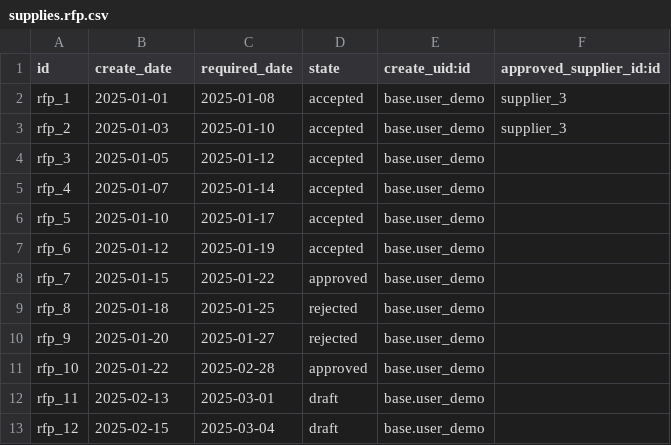
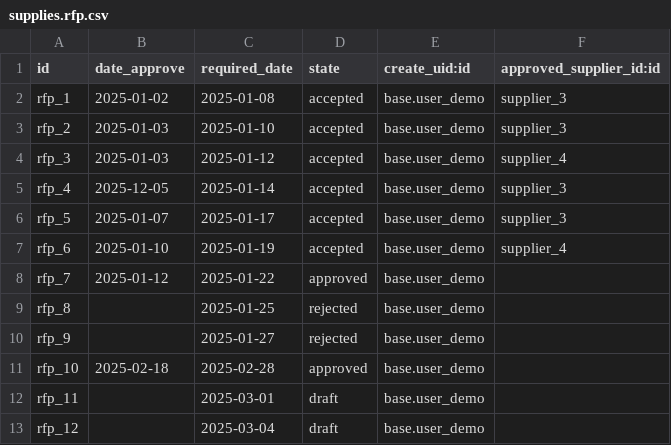
Before and after one commit to rnium/supplies, a CSV file: demo/supplies.rfp.csv, drawn as a sheet.

Commit message:
fix(demo): update supplier ranks and adjust RFP CSV structure

```diff
--- a/demo/supplies.rfp.csv
+++ b/demo/supplies.rfp.csv
@@ -1,13 +1,13 @@
-id,create_date,required_date,state,create_uid:id,approved_supplier_id:id
-rfp_1,2025-01-01,2025-01-08,accepted,base.user_demo,supplier_3
+id,date_approve,required_date,state,create_uid:id,approved_supplier_id:id
+rfp_1,2025-01-02,2025-01-08,accepted,base.user_demo,supplier_3
 rfp_2,2025-01-03,2025-01-10,accepted,base.user_demo,supplier_3
-rfp_3,2025-01-05,2025-01-12,accepted,base.user_demo,
-rfp_4,2025-01-07,2025-01-14,accepted,base.user_demo,
-rfp_5,2025-01-10,2025-01-17,accepted,base.user_demo,
-rfp_6,2025-01-12,2025-01-19,accepted,base.user_demo,
-rfp_7,2025-01-15,2025-01-22,approved,base.user_demo,
-rfp_8,2025-01-18,2025-01-25,rejected,base.user_demo,
-rfp_9,2025-01-20,2025-01-27,rejected,base.user_demo,
-rfp_10,2025-01-22,2025-02-28,approved,base.user_demo,
-rfp_11,2025-02-13,2025-03-01,draft,base.user_demo,
-rfp_12,2025-02-15,2025-03-04,draft,base.user_demo,
+rfp_3,2025-01-03,2025-01-12,accepted,base.user_demo,supplier_4
+rfp_4,2025-12-05,2025-01-14,accepted,base.user_demo,supplier_3
+rfp_5,2025-01-07,2025-01-17,accepted,base.user_demo,supplier_3
+rfp_6,2025-01-10,2025-01-19,accepted,base.user_demo,supplier_4
+rfp_7,2025-01-12,2025-01-22,approved,base.user_demo,
+rfp_8,,2025-01-25,rejected,base.user_demo,
+rfp_9,,2025-01-27,rejected,base.user_demo,
+rfp_10,2025-02-18,2025-02-28,approved,base.user_demo,
+rfp_11,,2025-03-01,draft,base.user_demo,
+rfp_12,,2025-03-04,draft,base.user_demo,
```
Also changed, not shown: 1 other file.
